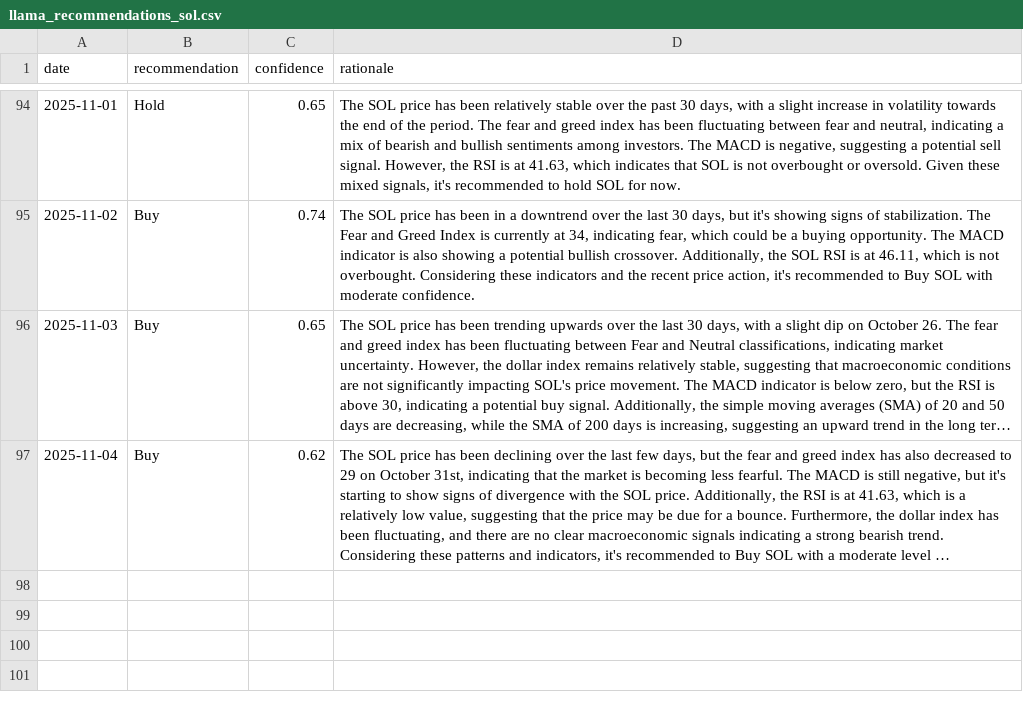
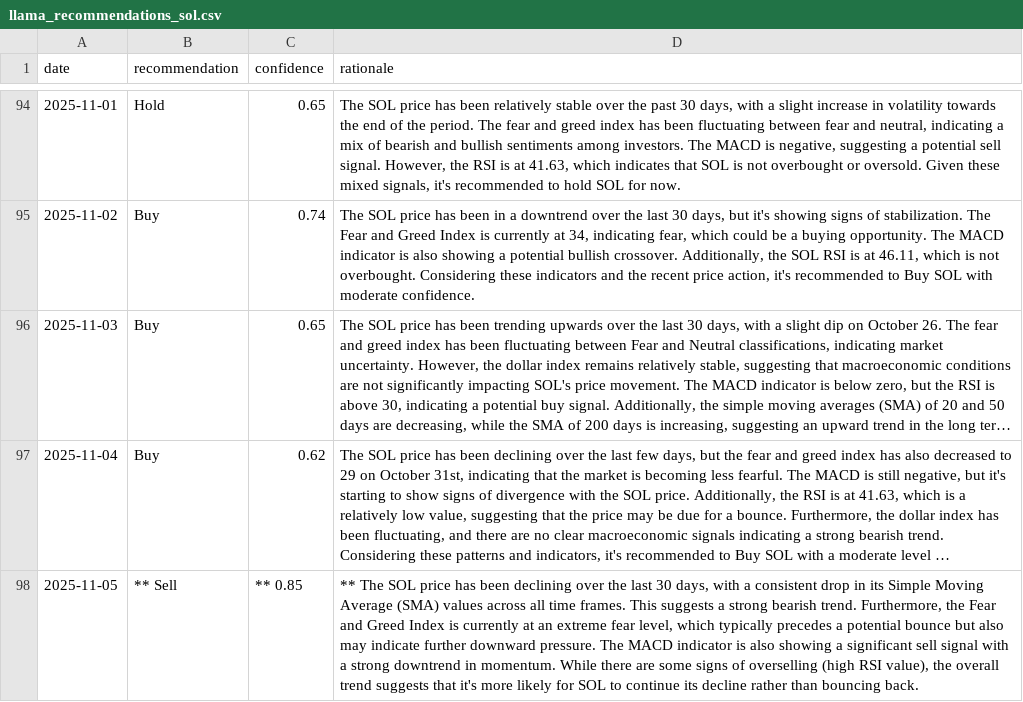
Before and after one commit to amrelsawalhi/DipSignal, a CSV file: data/llama_recommendations_sol.csv, drawn as a sheet; only a part is shown, gaps mark what is left out; long unchanged cells end in …; the diff names each change by its address in the sheet, - before the commit and + after, or states it on an @@ line.

```diff
--- a/data/llama_recommendations_sol.csv
+++ b/data/llama_recommendations_sol.csv
+row 98: 2025-11-05 | ** Sell | ** 0.85 | ** The SOL price has been declining over the last 30 days, with a consistent drop in its Simple Moving Average (SMA) values across all time frames. This suggests a strong bearish trend. Furthermore, the Fear and Greed Index is currently at an extreme fear level, which typically precedes a potential bounce but also may indicate further downward pressure. The MACD indicator is also showing a significant sell signal with a strong downtrend in momentum. While there are some signs of overselling (high RSI value), the overall trend suggests that it's more likely for SOL to continue its decline rather than bouncing back.
```
Also changed, not shown: data/btc_technical.csv, data/eth_technical.csv, 12 other files.
